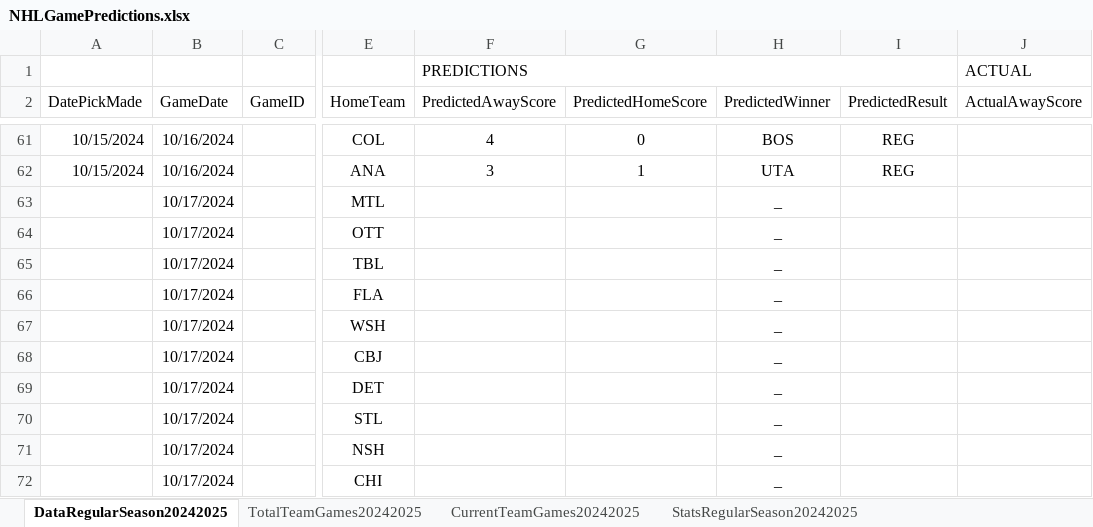
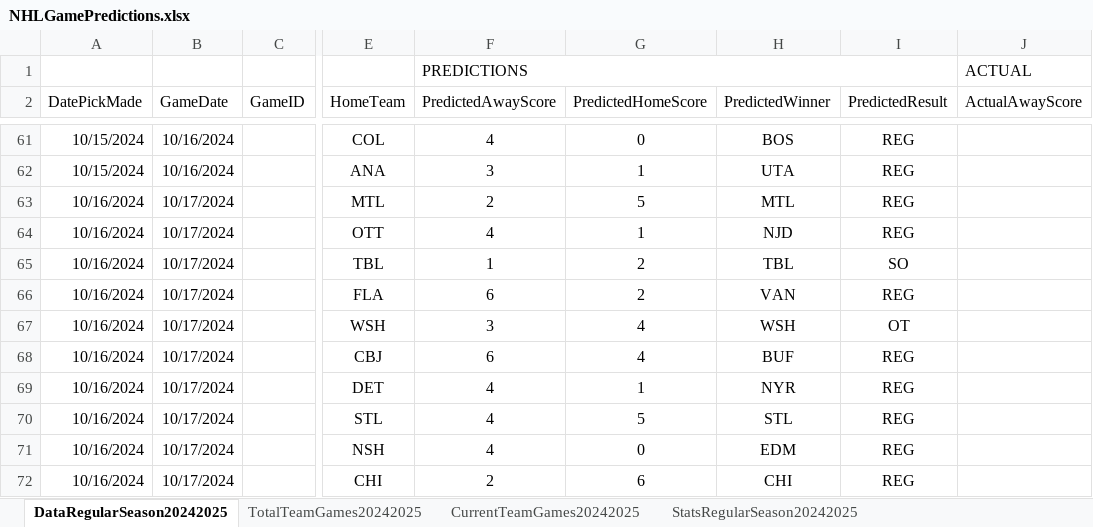
Before and after one commit to abriggs914/Coding_Practice, an Excel workbook: Python/Jerseys/NHLGamePredictions.xlsx, sheet DataRegularSeason20242025, drawn as a sheet; only a part is shown, gaps mark what is left out; values as stored, in another font and other column widths than the file's, no borders; conditional formats and table styles not drawn; the diff covers the shown part only; the diff names each change by its address in the sheet, - before the commit and + after, or states it on an @@ line.

Commit message:
2024-10-16 GamePredictions

```diff
--- a/Python/Jerseys/NHLGamePredictions.xlsx (sheet DataRegularSeason20242025)
+++ b/Python/Jerseys/NHLGamePredictions.xlsx (sheet DataRegularSeason20242025)
-A63:A72 (DatePickMade): (empty)
+A63:A72 (DatePickMade): 10/16/2024
-F63 (PredictedAwayScore): (empty)
+F63 (PredictedAwayScore): 2
-G63 (PredictedHomeScore): (empty)
+G63 (PredictedHomeScore): 5
-H63 (PredictedWinner): _
+H63 (PredictedWinner): MTL
-I63:I64 (PredictedResult): (empty)
+I63:I64 (PredictedResult): REG
-F64 (PredictedAwayScore): (empty)
+F64 (PredictedAwayScore): 4
-G64 (PredictedHomeScore): (empty)
+G64 (PredictedHomeScore): 1
-H64 (PredictedWinner): _
+H64 (PredictedWinner): NJD
-F65 (PredictedAwayScore): (empty)
+F65 (PredictedAwayScore): 1
-G65:G66 (PredictedHomeScore): (empty)
+G65:G66 (PredictedHomeScore): 2
-H65 (PredictedWinner): _
+H65 (PredictedWinner): TBL
-I65 (PredictedResult): (empty)
+I65 (PredictedResult): SO
-F66 (PredictedAwayScore): (empty)
+F66 (PredictedAwayScore): 6
-H66 (PredictedWinner): _
+H66 (PredictedWinner): VAN
-I66 (PredictedResult): (empty)
+I66 (PredictedResult): REG
-F67 (PredictedAwayScore): (empty)
+F67 (PredictedAwayScore): 3
-G67:G68 (PredictedHomeScore): (empty)
+G67:G68 (PredictedHomeScore): 4
-H67 (PredictedWinner): _
+H67 (PredictedWinner): WSH
-I67 (PredictedResult): (empty)
+I67 (PredictedResult): OT
-F68 (PredictedAwayScore): (empty)
+F68 (PredictedAwayScore): 6
-H68 (PredictedWinner): _
+H68 (PredictedWinner): BUF
-I68:I72 (PredictedResult): (empty)
+I68:I72 (PredictedResult): REG
-F69:F71 (PredictedAwayScore): (empty)
+F69:F71 (PredictedAwayScore): 4
-G69 (PredictedHomeScore): (empty)
+G69 (PredictedHomeScore): 1
-H69 (PredictedWinner): _
+H69 (PredictedWinner): NYR
-G70 (PredictedHomeScore): (empty)
+G70 (PredictedHomeScore): 5
-H70 (PredictedWinner): _
+H70 (PredictedWinner): STL
-G71 (PredictedHomeScore): (empty)
+G71 (PredictedHomeScore): 0
-H71 (PredictedWinner): _
+H71 (PredictedWinner): EDM
-F72 (PredictedAwayScore): (empty)
+F72 (PredictedAwayScore): 2
-G72 (PredictedHomeScore): (empty)
+G72 (PredictedHomeScore): 6
-H72 (PredictedWinner): _
+H72 (PredictedWinner): CHI
```
Also changed, not shown: 5 edited cells elsewhere in this sheet, sheet StatsRegularSeason20242025.
